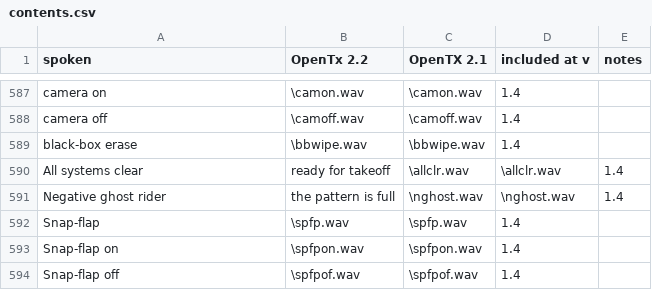
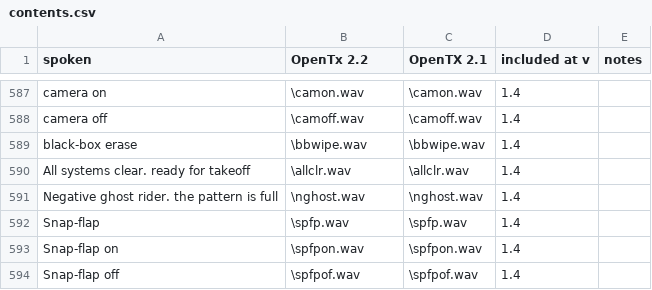
Before and after one commit to pinkywafer/TX_soundpack-Joanne, a CSV file: contents.csv, drawn as a sheet; only a part is shown, gaps mark what is left out.

Commit message:
fix error in contents.csv
commas can't appear in cell!

```diff
--- a/contents.csv
+++ b/contents.csv
@@ -589,4 +589,4 @@ camera off,\camoff.wav,\camoff.wav,1.4,
 black-box erase,\bbwipe.wav,\bbwipe.wav,1.4,
-All systems clear, ready for takeoff,\allclr.wav,\allclr.wav,1.4,
-Negative ghost rider, the pattern is full,\nghost.wav,\nghost.wav,1.4,
+All systems clear. ready for takeoff,\allclr.wav,\allclr.wav,1.4,
+Negative ghost rider. the pattern is full,\nghost.wav,\nghost.wav,1.4,
 Snap-flap,\spfp.wav,\spfp.wav,1.4,
```
